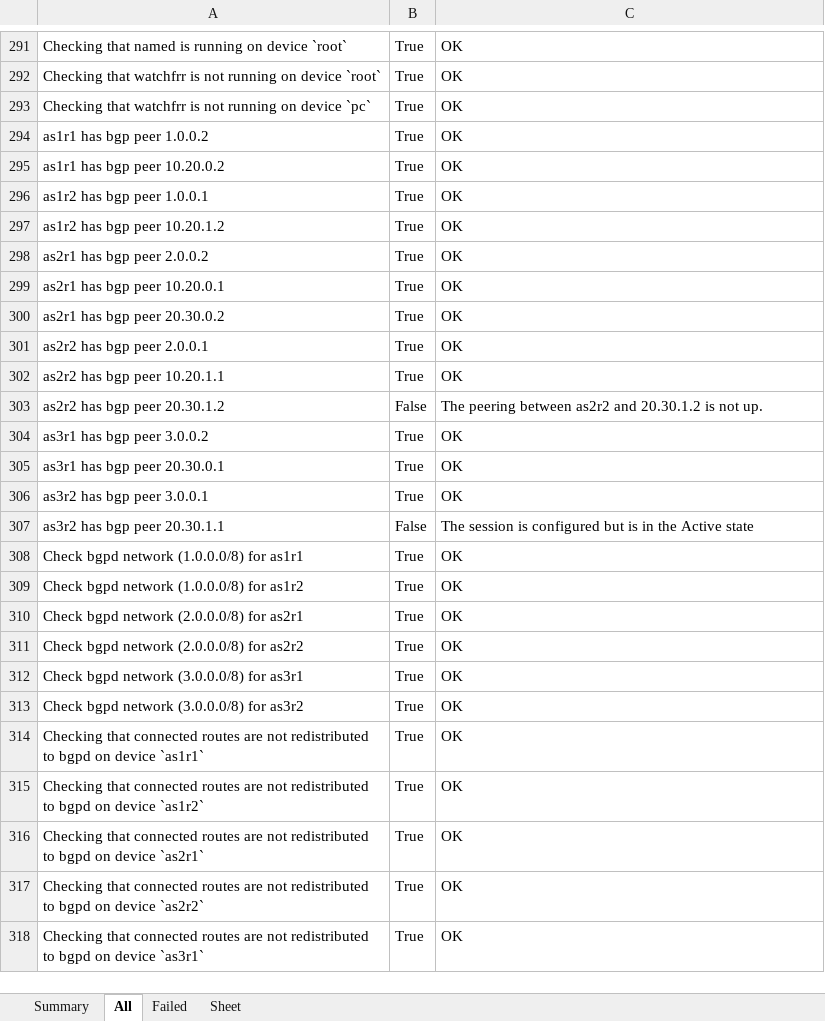
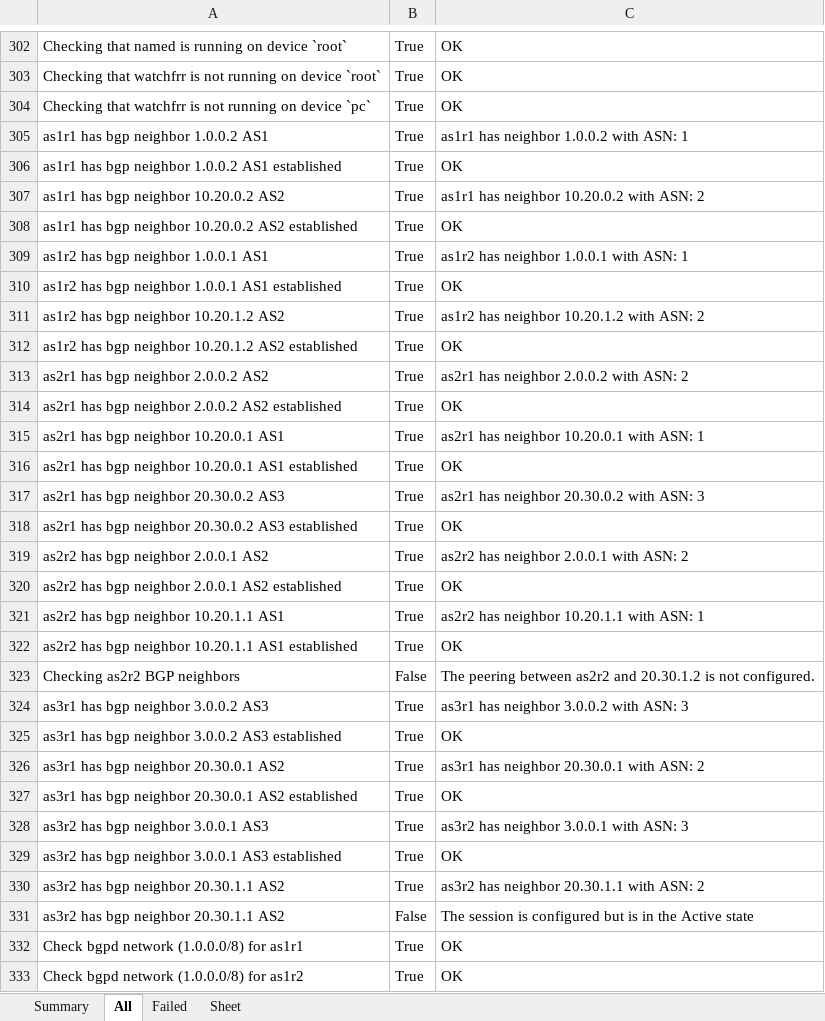
Before and after one commit to KatharaFramework/kathara-lab-checker, an Excel workbook: examples/palabra/labs/lab2/lab2_result.xlsx, sheet All, drawn as a sheet; only a part is shown, gaps mark what is left out; the shorter side is filled out with more unchanged rows; values as stored, in another font and other column widths than the file's, no borders; addresses are those after the commit; the diff covers the shown part only; the diff names each change by its address in the sheet, - before the commit and + after, or states it on an @@ line.

```diff
--- a/examples/palabra/labs/lab2/lab2_result.xlsx (sheet All)
+++ b/examples/palabra/labs/lab2/lab2_result.xlsx (sheet All)
+row 305: as1r1 has bgp neighbor 1.0.0.2 AS1 | True | as1r1 has neighbor 1.0.0.2 with ASN: 1
-A306: as1r1 has bgp peer 1.0.0.2
+A306: as1r1 has bgp neighbor 1.0.0.2 AS1 established
+row 307: as1r1 has bgp neighbor 10.20.0.2 AS2 | True | as1r1 has neighbor 10.20.0.2 with ASN: 2
-A308: as1r1 has bgp peer 10.20.0.2
+A308: as1r1 has bgp neighbor 10.20.0.2 AS2 established
+row 309: as1r2 has bgp neighbor 1.0.0.1 AS1 | True | as1r2 has neighbor 1.0.0.1 with ASN: 1
-A310: as1r2 has bgp peer 1.0.0.1
+A310: as1r2 has bgp neighbor 1.0.0.1 AS1 established
+row 311: as1r2 has bgp neighbor 10.20.1.2 AS2 | True | as1r2 has neighbor 10.20.1.2 with ASN: 2
-A312: as1r2 has bgp peer 10.20.1.2
+A312: as1r2 has bgp neighbor 10.20.1.2 AS2 established
+row 313: as2r1 has bgp neighbor 2.0.0.2 AS2 | True | as2r1 has neighbor 2.0.0.2 with ASN: 2
-A314: as2r1 has bgp peer 2.0.0.2
+A314: as2r1 has bgp neighbor 2.0.0.2 AS2 established
+row 315: as2r1 has bgp neighbor 10.20.0.1 AS1 | True | as2r1 has neighbor 10.20.0.1 with ASN: 1
-A316: as2r1 has bgp peer 10.20.0.1
+A316: as2r1 has bgp neighbor 10.20.0.1 AS1 established
+row 317: as2r1 has bgp neighbor 20.30.0.2 AS3 | True | as2r1 has neighbor 20.30.0.2 with ASN: 3
-A318: as2r1 has bgp peer 20.30.0.2
+A318: as2r1 has bgp neighbor 20.30.0.2 AS3 established
+row 319: as2r2 has bgp neighbor 2.0.0.1 AS2 | True | as2r2 has neighbor 2.0.0.1 with ASN: 2
-A320: as2r2 has bgp peer 2.0.0.1
+A320: as2r2 has bgp neighbor 2.0.0.1 AS2 established
+row 321: as2r2 has bgp neighbor 10.20.1.1 AS1 | True | as2r2 has neighbor 10.20.1.1 with ASN: 1
-A322: as2r2 has bgp peer 10.20.1.1
+A322: as2r2 has bgp neighbor 10.20.1.1 AS1 established
-A323: as2r2 has bgp peer 20.30.1.2
+A323: Checking as2r2 BGP neighbors
-C323: …is not up.
+C323: …is not configured.
+row 324: as3r1 has bgp neighbor 3.0.0.2 AS3 | True | as3r1 has neighbor 3.0.0.2 with ASN: 3
-A325: as3r1 has bgp peer 3.0.0.2
+A325: as3r1 has bgp neighbor 3.0.0.2 AS3 established
+row 326: as3r1 has bgp neighbor 20.30.0.1 AS2 | True | as3r1 has neighbor 20.30.0.1 with ASN: 2
-A327: as3r1 has bgp peer 20.30.0.1
+A327: as3r1 has bgp neighbor 20.30.0.1 AS2 established
+row 328: as3r2 has bgp neighbor 3.0.0.1 AS3 | True | as3r2 has neighbor 3.0.0.1 with ASN: 3
-A329: as3r2 has bgp peer 3.0.0.1
+A329: as3r2 has bgp neighbor 3.0.0.1 AS3 established
+row 330: as3r2 has bgp neighbor 20.30.1.1 AS2 | True | as3r2 has neighbor 20.30.1.1 with ASN: 2
-A331: as3r2 has bgp peer 20.30.1.1
+A331: as3r2 has bgp neighbor 20.30.1.1 AS2
```
Also changed, not shown: 29 added rows and 11 edited cells elsewhere in this sheet, sheet Failed, sheet Summary, examples/palabra/labs/lab1/lab1_result.xlsx, examples/palabra/labs/lab3/lab3_result.xlsx, 11 other files.
